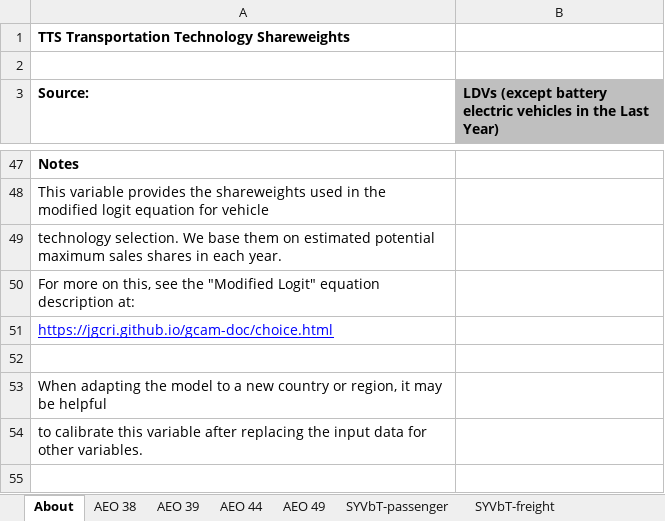
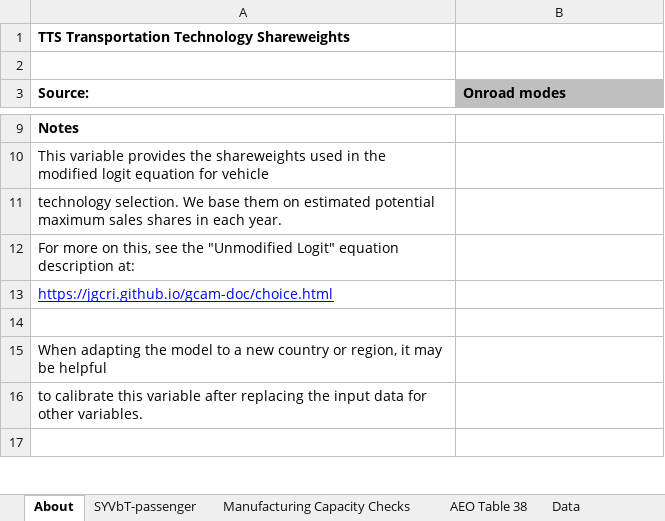
Before and after one commit to EnergyInnovation/eps-mexico, an Excel workbook: InputData/trans/TTS/Transportation Technology Shareweights.xlsx, sheet About, drawn as a sheet; only a part is shown, gaps mark what is left out; values as stored, in another font and other column widths than the file's, no borders; addresses are those after the commit; the diff covers the shown part only; the diff names each change by its address in the sheet, - before the commit and + after, or states it on an @@ line.

```diff
--- a/InputData/trans/TTS/Transportation Technology Shareweights.xlsx (sheet About)
+++ b/InputData/trans/TTS/Transportation Technology Shareweights.xlsx (sheet About)
-sheet tab: AEO 38
+sheet tab: Manufacturing Capacity Checks
-sheet tab: AEO 44
+sheet tab: AEO Table 38
-sheet tab: AEO 39
-sheet tab: AEO 49
-sheet tab: SYVbT-freight
@@ sheet tab order changed: About | SYVbT-passenger | Manufacturing Capacity Checks | AEO Table 38 | Data @@
-B3: LDVs (except battery electric vehicles in the Last Year)
+B3: Onroad modes
-A12 (Source:): …see the "Modified Logit" equation…
+A12 (Source:): …see the "Unmodified Logit" equation…
```
Also changed, not shown: 2 added rows, 86 removed rows, 22 edited cells and cell formats elsewhere in this sheet, sheet Data, sheet Manufacturing Capacity Checks, sheet AEO Table 38, sheet TTS-HDVs-frgt, sheet TTS-LDVs-psgr, sheet TTS-HDVs-psgr, 10 more sheets, other sheet tabs, formulas that keep their value, charts or pictures, 12 other files.
